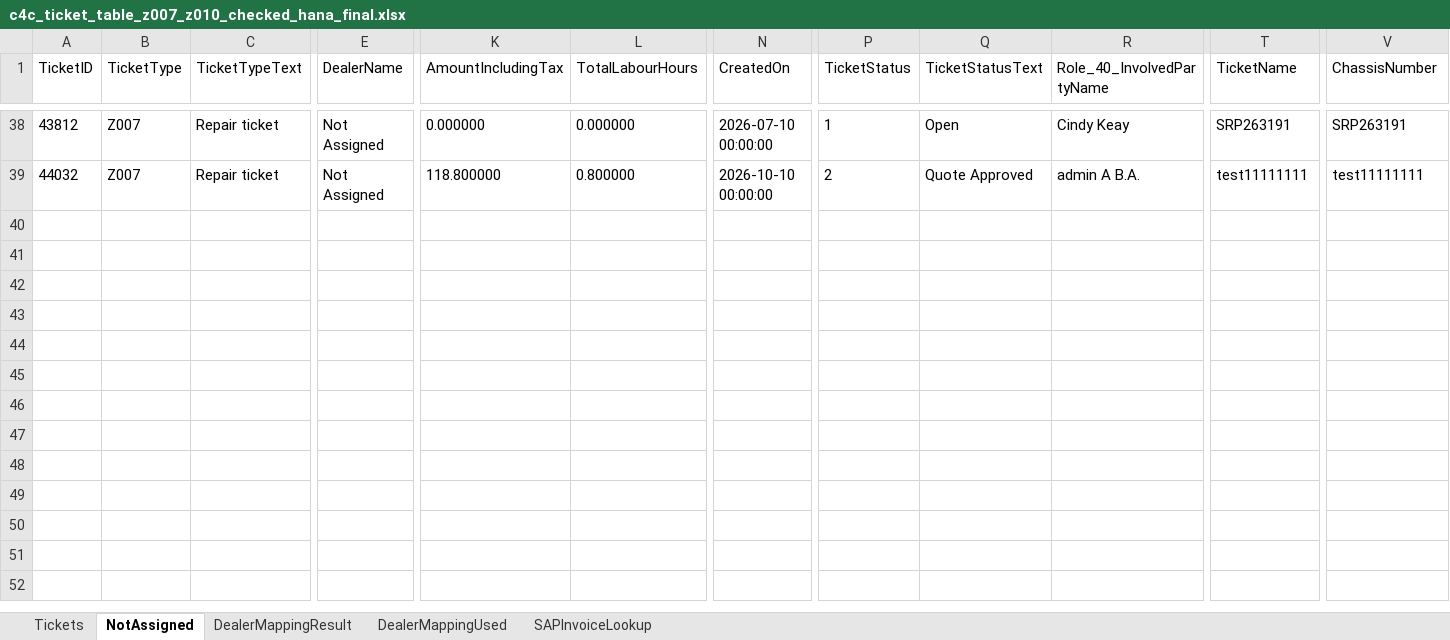
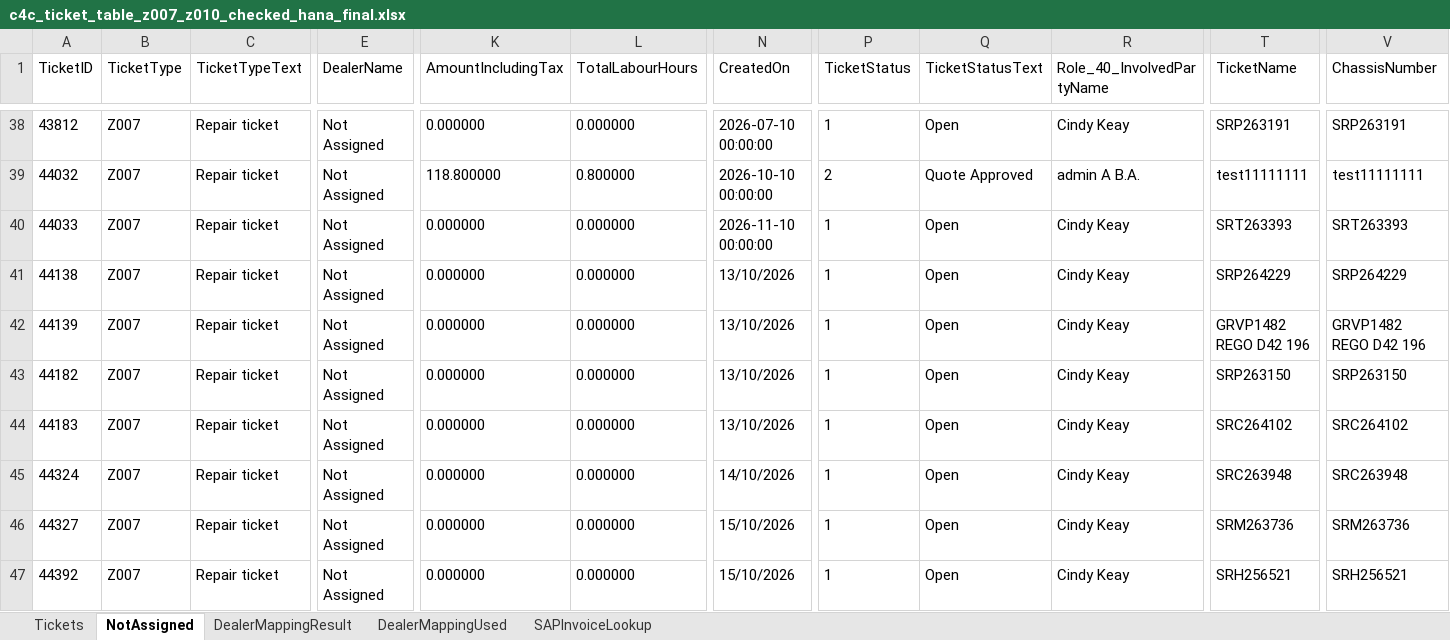
Before and after one commit to leochun1227-lab/Service-center-dashboard, an Excel workbook: c4c_ticket_table_z007_z010_checked_hana_final.xlsx, sheet NotAssigned, drawn as a sheet; only a part is shown, gaps mark what is left out; values as stored, in another font and other column widths than the file's, no borders; rows hold the shown columns only; the diff names each change by its address in the sheet, - before the commit and + after, or states it on an @@ line.

```diff
--- a/c4c_ticket_table_z007_z010_checked_hana_final.xlsx (sheet NotAssigned)
+++ b/c4c_ticket_table_z007_z010_checked_hana_final.xlsx (sheet NotAssigned)
+row 40: 44033 | Z007 | Repair ticket | Not Assigned | 0.000000 | 0.000000 | 2026-11-10 00:00:00 | 1 | Open | Cindy Keay | SRT263393 | SRT263393
+row 41: 44138 | Z007 | Repair ticket | Not Assigned | 0.000000 | 0.000000 | 13/10/2026 | 1 | Open | Cindy Keay | SRP264229 | SRP264229
+row 42: 44139 | Z007 | Repair ticket | Not Assigned | 0.000000 | 0.000000 | 13/10/2026 | 1 | Open | Cindy Keay | GRVP1482 REGO D42 196 | GRVP1482 REGO D42 196
+row 43: 44182 | Z007 | Repair ticket | Not Assigned | 0.000000 | 0.000000 | 13/10/2026 | 1 | Open | Cindy Keay | SRP263150 | SRP263150
+row 44: 44183 | Z007 | Repair ticket | Not Assigned | 0.000000 | 0.000000 | 13/10/2026 | 1 | Open | Cindy Keay | SRC264102 | SRC264102
+row 45: 44324 | Z007 | Repair ticket | Not Assigned | 0.000000 | 0.000000 | 14/10/2026 | 1 | Open | Cindy Keay | SRC263948 | SRC263948
+row 46: 44327 | Z007 | Repair ticket | Not Assigned | 0.000000 | 0.000000 | 15/10/2026 | 1 | Open | Cindy Keay | SRM263736 | SRM263736
+row 47: 44392 | Z007 | Repair ticket | Not Assigned | 0.000000 | 0.000000 | 15/10/2026 | 1 | Open | Cindy Keay | SRH256521 | SRH256521
```
Also changed, not shown: sheet Tickets, sheet SAPInvoiceLookup, sheet DealerMappingResult, abnormal_tickets.xlsx, c4c_ticket_table_z007_z010_with_invoice_layout_checked.xlsx, 4 other files.
